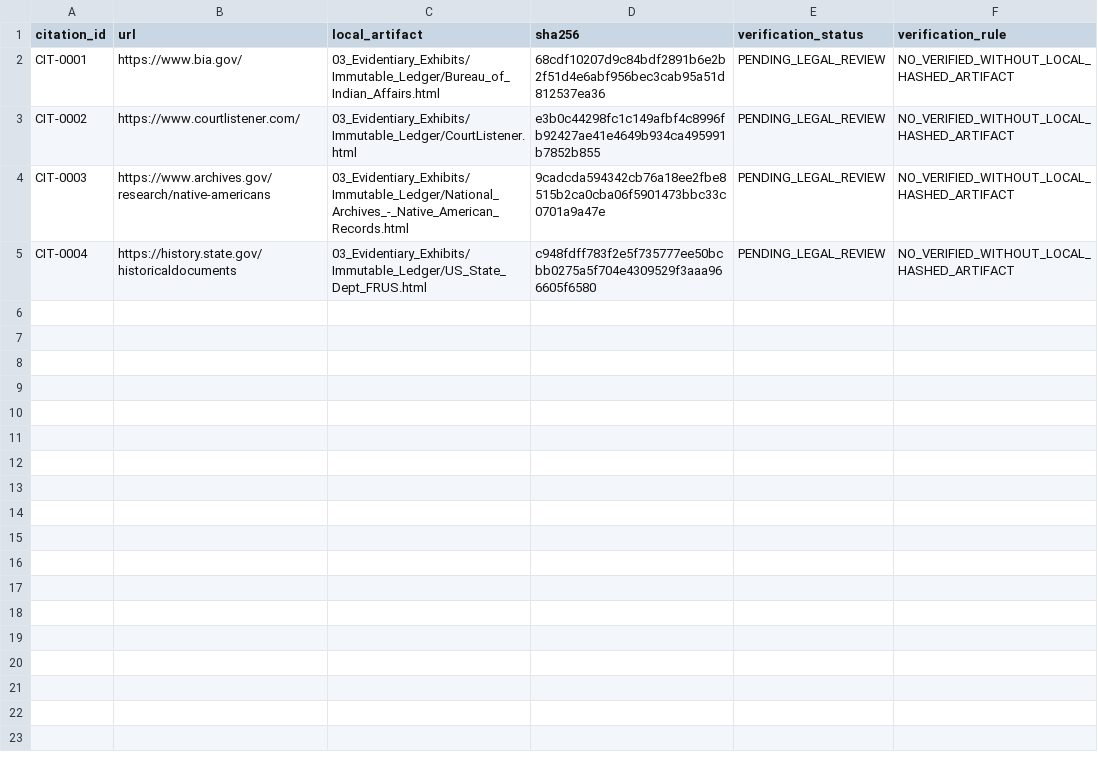
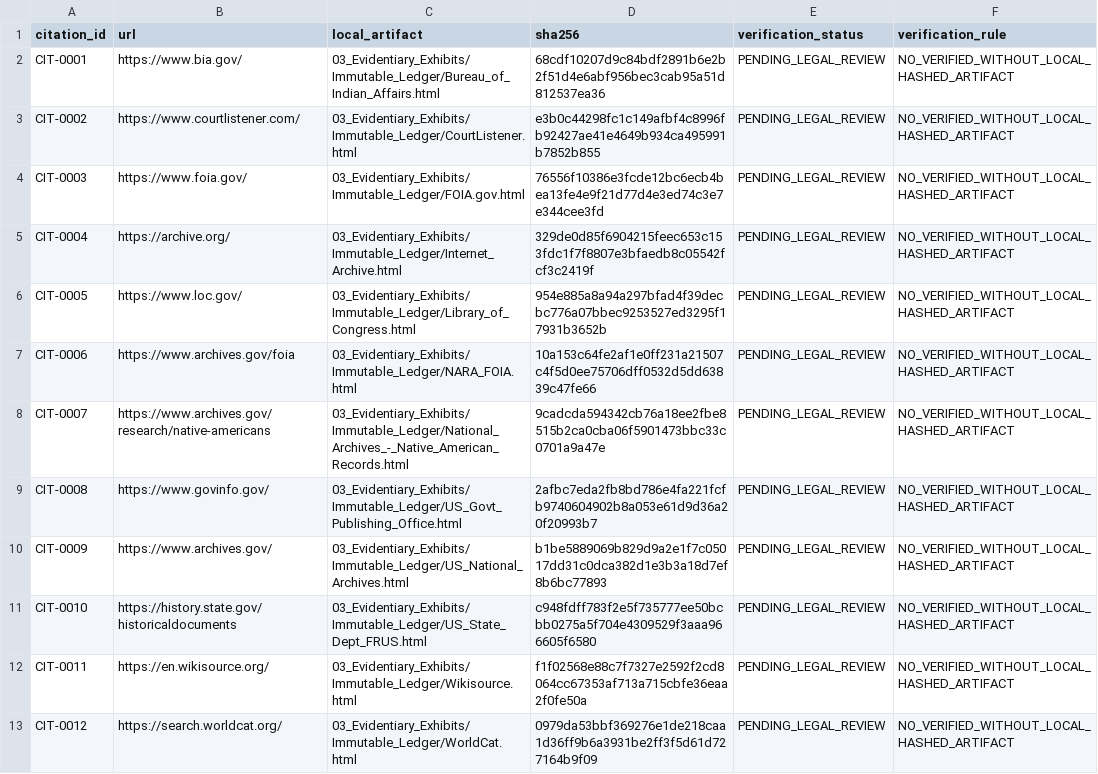
Before and after one commit to GlobalRestitutionAlliance/turtle-island-us-ak-native-village-of-paimiut-master-litigation, a CSV file: 03_Evidentiary_Exhibits/CITATION_INDEX.csv, drawn as a sheet.

Commit message:
Batch 2b: harvest expanded sources, citations, manifests

```diff
--- a/03_Evidentiary_Exhibits/CITATION_INDEX.csv
+++ b/03_Evidentiary_Exhibits/CITATION_INDEX.csv
@@ -3,3 +3,11 @@ CIT-0001,https://www.bia.gov/,03_Evidentiary_Exhibits/Immutable_Ledger/Bureau_of
 CIT-0002,https://www.courtlistener.com/,03_Evidentiary_Exhibits/Immutable_Ledger/CourtListener.html,e3b0c44298fc1c149afbf4c8996fb92427ae41e4649b934ca495991b7852b855,PENDING_LEGAL_REVIEW,NO_VERIFIED_WITHOUT_LOCAL_HASHED_ARTIFACT
-CIT-0003,https://www.archives.gov/research/native-americans,03_Evidentiary_Exhibits/Immutable_Ledger/National_Archives_-_Native_American_Records.html,9cadcda594342cb76a18ee2fbe8515b2ca0cba06f5901473bbc33c0701a9a47e,PENDING_LEGAL_REVIEW,NO_VERIFIED_WITHOUT_LOCAL_HASHED_ARTIFACT
-CIT-0004,https://history.state.gov/historicaldocuments,03_Evidentiary_Exhibits/Immutable_Ledger/US_State_Dept_FRUS.html,c948fdff783f2e5f735777ee50bcbb0275a5f704e4309529f3aaa966605f6580,PENDING_LEGAL_REVIEW,NO_VERIFIED_WITHOUT_LOCAL_HASHED_ARTIFACT
+CIT-0003,https://www.foia.gov/,03_Evidentiary_Exhibits/Immutable_Ledger/FOIA.gov.html,76556f10386e3fcde12bc6ecb4bea13fe4e9f21d77d4e3ed74c3e7e344cee3fd,PENDING_LEGAL_REVIEW,NO_VERIFIED_WITHOUT_LOCAL_HASHED_ARTIFACT
+CIT-0004,https://archive.org/,03_Evidentiary_Exhibits/Immutable_Ledger/Internet_Archive.html,329de0d85f6904215feec653c153fdc1f7f8807e3bfaedb8c05542fcf3c2419f,PENDING_LEGAL_REVIEW,NO_VERIFIED_WITHOUT_LOCAL_HASHED_ARTIFACT
+CIT-0005,https://www.loc.gov/,03_Evidentiary_Exhibits/Immutable_Ledger/Library_of_Congress.html,954e885a8a94a297bfad4f39decbc776a07bbec9253527ed3295f17931b3652b,PENDING_LEGAL_REVIEW,NO_VERIFIED_WITHOUT_LOCAL_HASHED_ARTIFACT
+CIT-0006,https://www.archives.gov/foia,03_Evidentiary_Exhibits/Immutable_Ledger/NARA_FOIA.html,10a153c64fe2af1e0ff231a21507c4f5d0ee75706dff0532d5dd63839c47fe66,PENDING_LEGAL_REVIEW,NO_VERIFIED_WITHOUT_LOCAL_HASHED_ARTIFACT
+CIT-0007,https://www.archives.gov/research/native-americans,03_Evidentiary_Exhibits/Immutable_Ledger/National_Archives_-_Native_American_Records.html,9cadcda594342cb76a18ee2fbe8515b2ca0cba06f5901473bbc33c0701a9a47e,PENDING_LEGAL_REVIEW,NO_VERIFIED_WITHOUT_LOCAL_HASHED_ARTIFACT
+CIT-0008,https://www.govinfo.gov/,03_Evidentiary_Exhibits/Immutable_Ledger/US_Govt_Publishing_Office.html,2afbc7eda2fb8bd786e4fa221fcfb9740604902b8a053e61d9d36a20f20993b7,PENDING_LEGAL_REVIEW,NO_VERIFIED_WITHOUT_LOCAL_HASHED_ARTIFACT
+CIT-0009,https://www.archives.gov/,03_Evidentiary_Exhibits/Immutable_Ledger/US_National_Archives.html,b1be5889069b829d9a2e1f7c05017dd31c0dca382d1e3b3a18d7ef8b6bc77893,PENDING_LEGAL_REVIEW,NO_VERIFIED_WITHOUT_LOCAL_HASHED_ARTIFACT
+CIT-0010,https://history.state.gov/historicaldocuments,03_Evidentiary_Exhibits/Immutable_Ledger/US_State_Dept_FRUS.html,c948fdff783f2e5f735777ee50bcbb0275a5f704e4309529f3aaa966605f6580,PENDING_LEGAL_REVIEW,NO_VERIFIED_WITHOUT_LOCAL_HASHED_ARTIFACT
+CIT-0011,https://en.wikisource.org/,03_Evidentiary_Exhibits/Immutable_Ledger/Wikisource.html,f1f02568e88c7f7327e2592f2cd8064cc67353af713a715cbfe36eaa2f0fe50a,PENDING_LEGAL_REVIEW,NO_VERIFIED_WITHOUT_LOCAL_HASHED_ARTIFACT
+CIT-0012,https://search.worldcat.org/,03_Evidentiary_Exhibits/Immutable_Ledger/WorldCat.html,0979da53bbf369276e1de218caa1d36ff9b6a3931be2ff3f5d61d727164b9f09,PENDING_LEGAL_REVIEW,NO_VERIFIED_WITHOUT_LOCAL_HASHED_ARTIFACT
```
Also changed, not shown: 32 other files.
